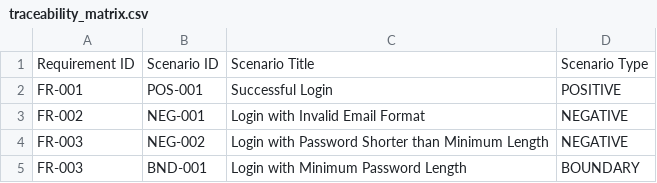
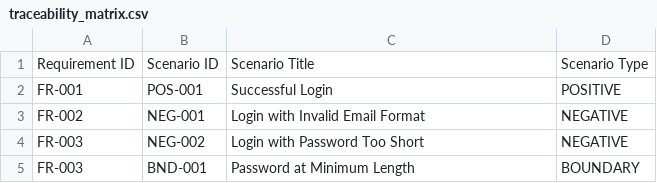
Before and after one commit to Bhau4423/agentic-ai-selenium-framework, a CSV file: generated_framework/traceability/traceability_matrix.csv, drawn as a sheet.

```diff
--- a/generated_framework/traceability/traceability_matrix.csv
+++ b/generated_framework/traceability/traceability_matrix.csv
@@ -3,3 +3,3 @@ FR-001,POS-001,Successful Login,POSITIVE
 FR-002,NEG-001,Login with Invalid Email Format,NEGATIVE
-FR-003,NEG-002,Login with Password Shorter than Minimum Length,NEGATIVE
-FR-003,BND-001,Login with Minimum Password Length,BOUNDARY
+FR-003,NEG-002,Login with Password Too Short,NEGATIVE
+FR-003,BND-001,Password at Minimum Length,BOUNDARY
```
Also changed, not shown: 12 other files.
